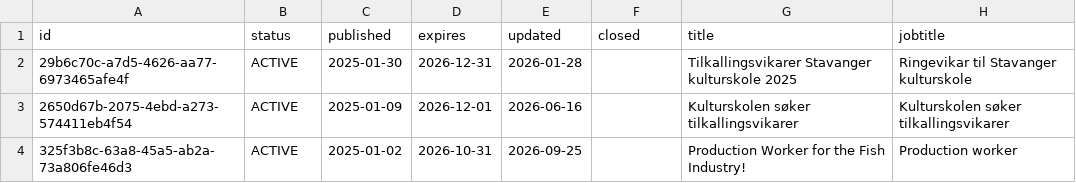
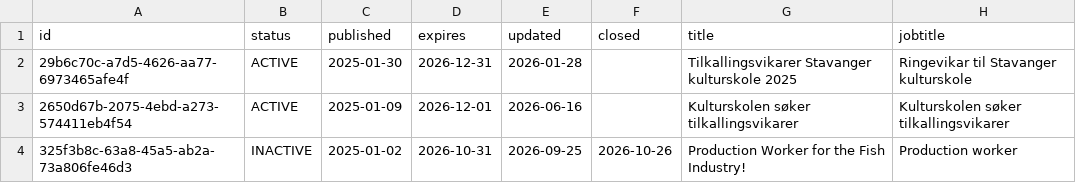
Before and after one commit to nghiaphuong/norway-job-market, a CSV file: data/ads/2025-01.csv, drawn as a sheet; only a part is shown; the diff names each change by its address in the sheet, - before the commit and + after, or states it on an @@ line.

```diff
--- a/data/ads/2025-01.csv
+++ b/data/ads/2025-01.csv
-B4 (status): ACTIVE
+B4 (status): INACTIVE
-F4 (closed): (empty)
+F4 (closed): 2026-10-26
```
Also changed, not shown: data/ads/2026-04.csv, data/ads/2026-06.csv, 9 other files.
